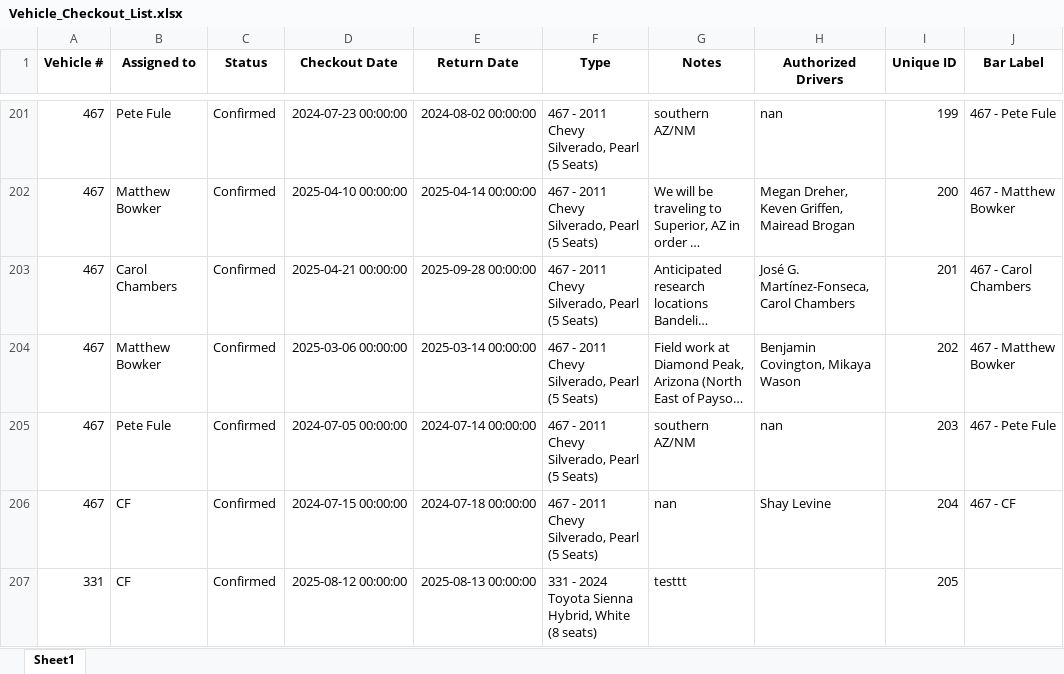
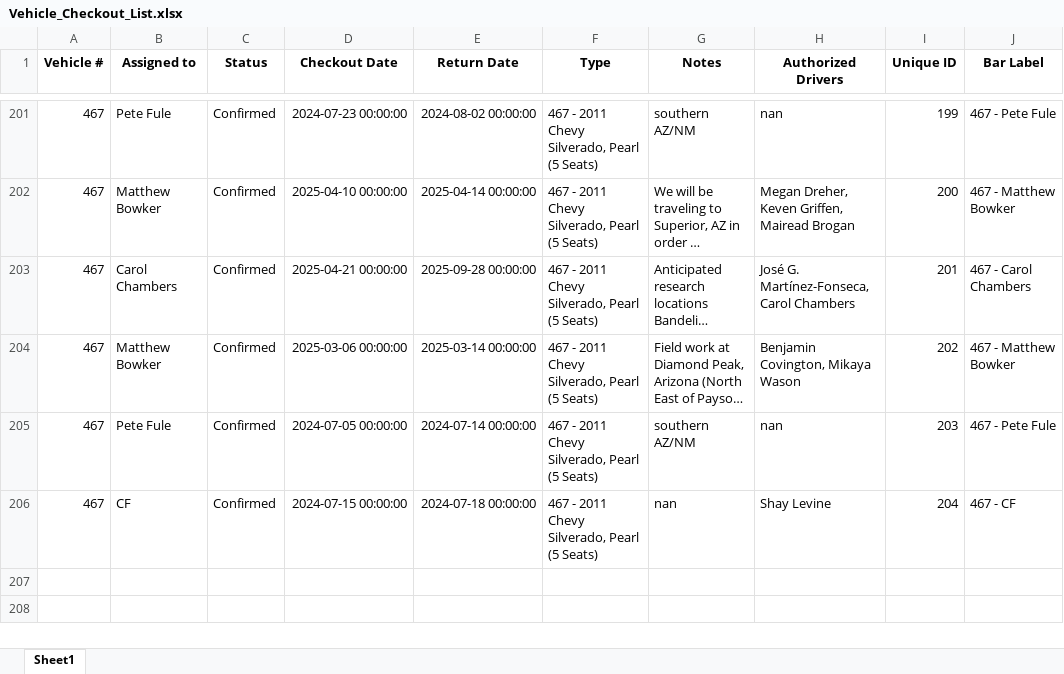
Before and after one commit to forestryvehicleadmin/Vehicle_Gantt, an Excel workbook: Vehicle_Checkout_List.xlsx, sheet Sheet1, drawn as a sheet; only a part is shown, gaps mark what is left out; long unchanged cells end in …; values as stored, in another font and other column widths than the file's, no borders; the diff names each change by its address in the sheet, - before the commit and + after, or states it on an @@ line.

Commit message:
Data update from Streamlit app by user at 2025-08-12 18:37:45

```diff
--- a/Vehicle_Checkout_List.xlsx (sheet Sheet1)
+++ b/Vehicle_Checkout_List.xlsx (sheet Sheet1)
-row 207: 331 | CF | Confirmed | 2025-08-12 00:00:00 | 2025-08-13 00:00:00 | 331 - 2024 Toyota Sienna Hybrid, White (8 seats) | testtt |  | 205
```
